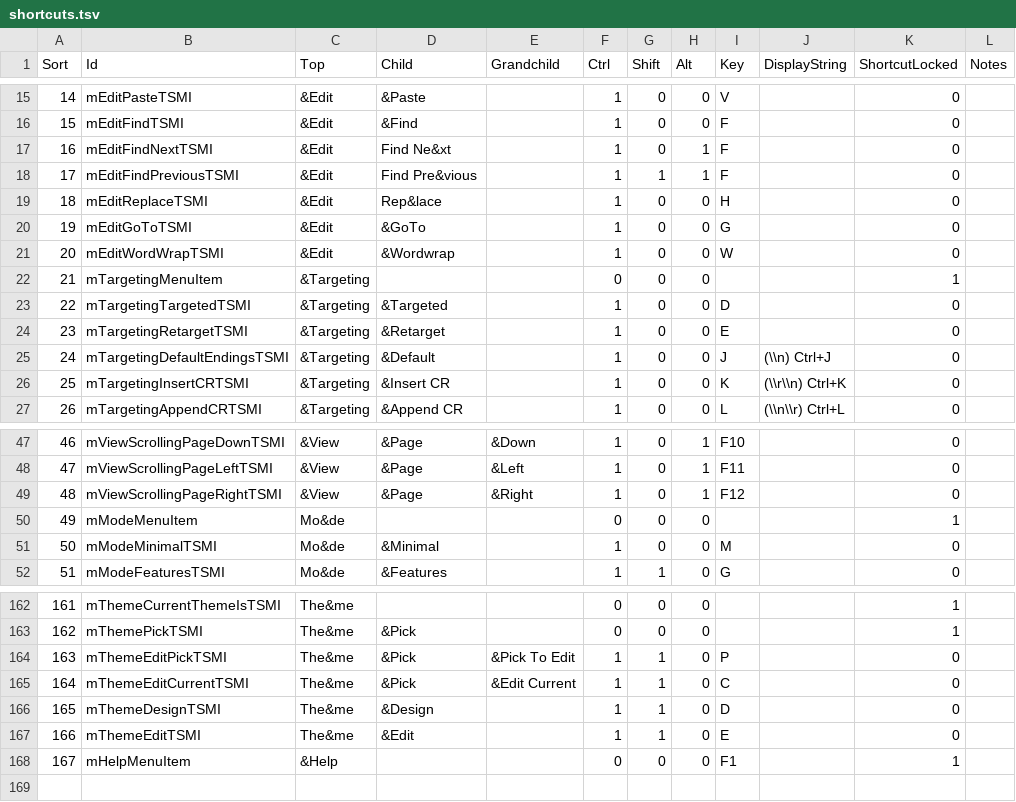
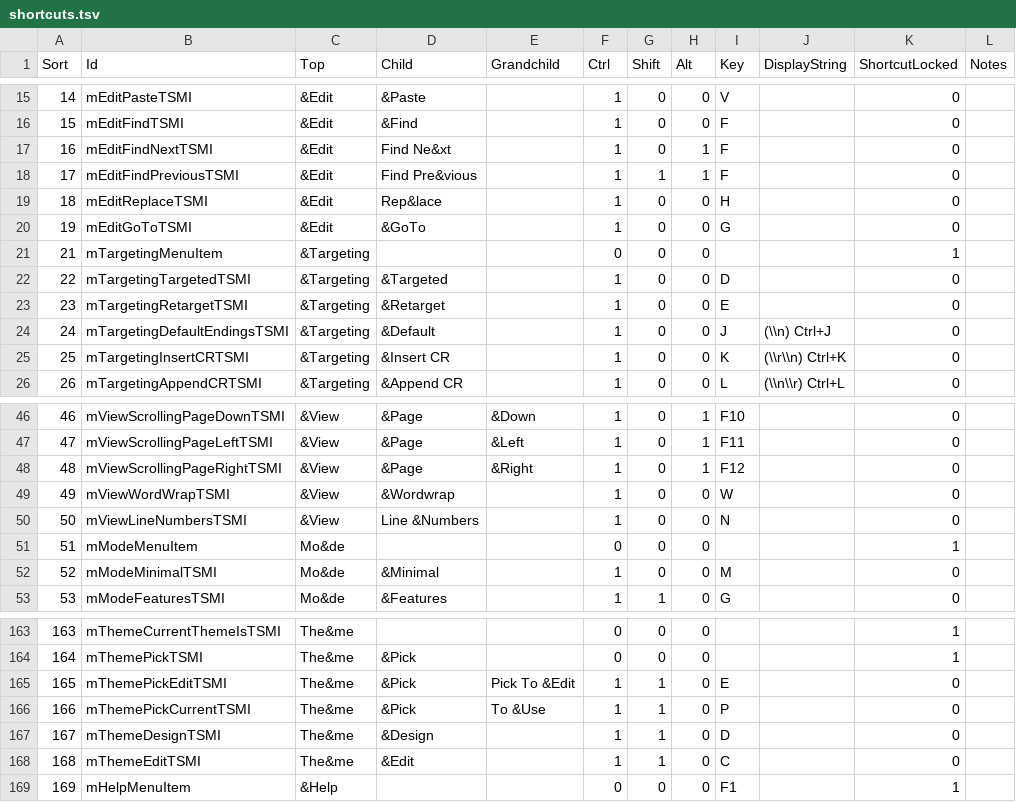
Before and after one commit to efm5/DBCode, a TSV file: shortcuts.tsv, drawn as a sheet; only a part is shown, gaps mark what is left out; removed rows and columns are numbered as before the commit, all else as after; the diff names each change by its address in the sheet, - before the commit and + after, or states it on an @@ line.

Commit message:
Line numbering

```diff
--- a/shortcuts.tsv
+++ b/shortcuts.tsv
-row 21: 20 | mEditWordWrapTSMI | &Edit | &Wordwrap |  | 1 | 0 | 0 | W |  | 0
+row 49: 49 | mViewWordWrapTSMI | &View | &Wordwrap |  | 1 | 0 | 0 | W |  | 0
+row 50: 50 | mViewLineNumbersTSMI | &View | Line &Numbers |  | 1 | 0 | 0 | N |  | 0
@@ column A (Sort) renumbered from row 51 down @@
-B165 (Id): mThemeEditPickTSMI
+B165 (Id): mThemePickEditTSMI
-E165 (Grandchild): &Pick To Edit
+E165 (Grandchild): Pick To &Edit
-I165 (Key): P
+I165 (Key): E
-B166 (Id): mThemeEditCurrentTSMI
+B166 (Id): mThemePickCurrentTSMI
-E166 (Grandchild): &Edit Current
+E166 (Grandchild): To &Use
-I166 (Key): C
+I166 (Key): P
-I168 (Key): E
+I168 (Key): C
```
Also changed, not shown: 13 other files.
